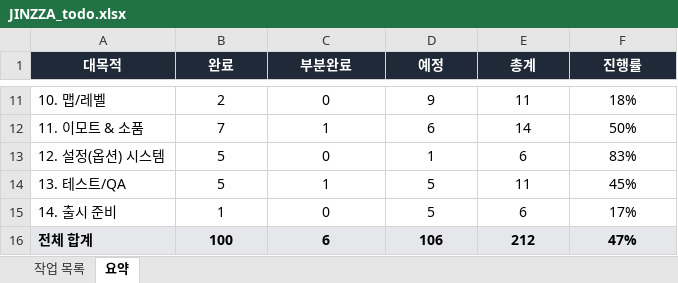
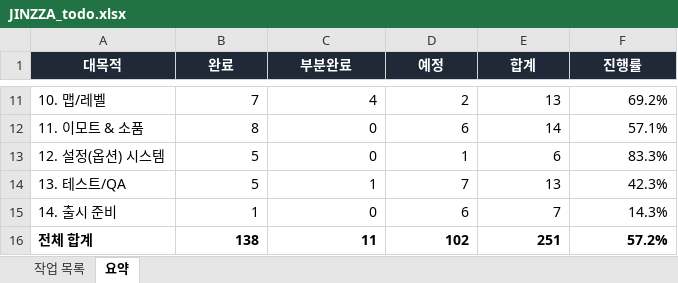
Before and after one commit to KINGWONWOO/jinzza, an Excel workbook: docs/JINZZA_todo.xlsx, sheet 요약, drawn as a sheet; only a part is shown, gaps mark what is left out; values as stored, in another font and other column widths than the file's, no borders; the diff covers the shown part only; the diff names each change by its address in the sheet, - before the commit and + after, or states it on an @@ line.

```diff
--- a/docs/JINZZA_todo.xlsx (sheet 요약)
+++ b/docs/JINZZA_todo.xlsx (sheet 요약)
-E1: 총계
+E1: 합계
-B11:F16 alignment: center
+B11:F16 alignment: right
-B11 (완료): 2
+B11 (완료): 7
-C11 (부분완료): 0
+C11 (부분완료): 4
-D11 (예정): 9
+D11 (예정): 2
-E11 (합계): 11
+E11 (합계): 13
-F11 (진행률): 18%
+F11 (진행률): 69.2%
-B12 (완료): 7
+B12 (완료): 8
-C12 (부분완료): 1
+C12 (부분완료): 0
-F12 (진행률): 50%
+F12 (진행률): 57.1%
-F13 (진행률): 83%
+F13 (진행률): 83.3%
-D14 (예정): 5
+D14 (예정): 7
-E14 (합계): 11
+E14 (합계): 13
-F14 (진행률): 45%
+F14 (진행률): 42.3%
-D15 (예정): 5
+D15 (예정): 6
-E15 (합계): 6
+E15 (합계): 7
-F15 (진행률): 17%
+F15 (진행률): 14.3%
-A16:F16 fill: #E5E7EB
+A16:F16 fill: none
-B16 (완료): 100
+B16 (완료): 138
-C16 (부분완료): 6
+C16 (부분완료): 11
-D16 (예정): 106
+D16 (예정): 102
-E16 (합계): 212
+E16 (합계): 251
-F16 (진행률): 47%
+F16 (진행률): 57.2%
```
Also changed, not shown: 27 edited cells and cell formats elsewhere in this sheet, sheet 작업 목록, formulas that keep their value, hidden cells, 3 other files.
